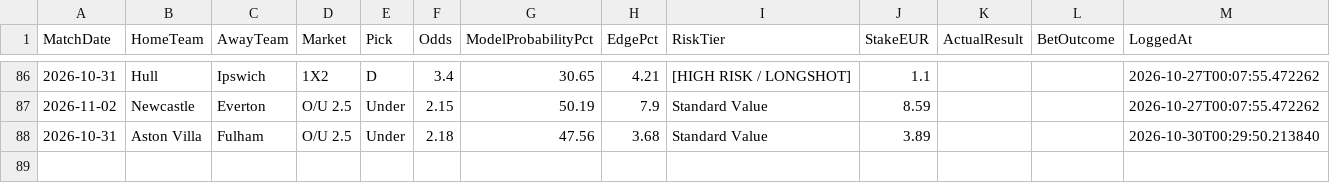
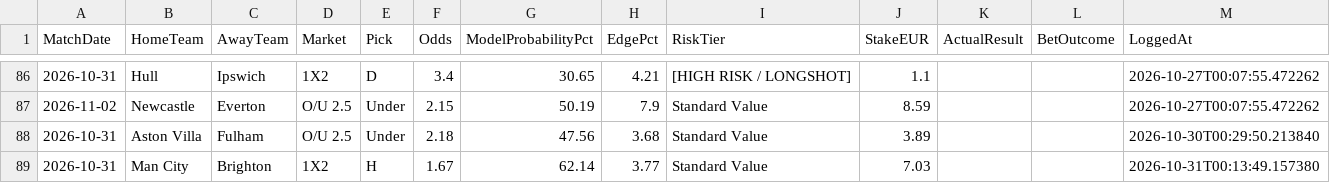
Before and after one commit to boukakos/palavoiBetPredictor, a CSV file: data/predictions/bets_log.csv, drawn as a sheet; only a part is shown, gaps mark what is left out; the diff names each change by its address in the sheet, - before the commit and + after, or states it on an @@ line.

```diff
--- a/data/predictions/bets_log.csv
+++ b/data/predictions/bets_log.csv
+row 89: 2026-10-31 | Man City | Brighton | 1X2 | H | 1.67 | 62.14 | 3.77 | Standard Value | 7.03 |  |  | 2026-10-31T00:13:49.157380
```
Also changed, not shown: data/predictions/live_upcoming_predictions.csv, data/upcoming_fixtures.csv, 1 other file.
